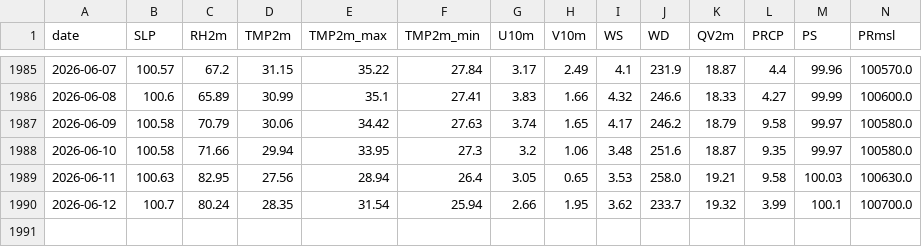
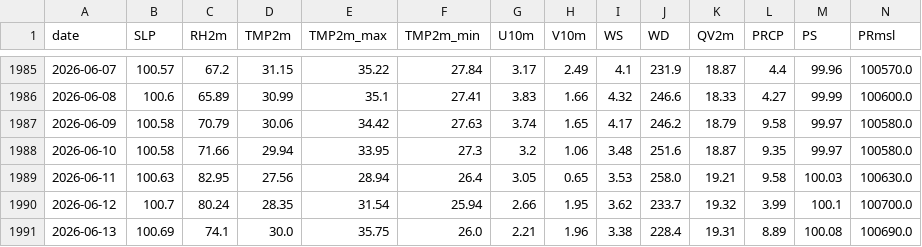
Before and after one commit to souravk03/openmeteo-live-forecast, a CSV file: data/Chennai/nasa_cache.csv, drawn as a sheet; only a part is shown, gaps mark what is left out; rows hold the shown columns only; the diff names each change by its address in the sheet, - before the commit and + after, or states it on an @@ line.

Commit message:
forecast-bot: daily run 2026-06-16

```diff
--- a/data/Chennai/nasa_cache.csv
+++ b/data/Chennai/nasa_cache.csv
+row 1991: 2026-06-13 | 100.69 | 74.1 | 30.0 | 35.75 | 26.0 | 2.21 | 1.96 | 3.38 | 228.4 | 19.31 | 8.89 | 100.08 | 100690.0
```
